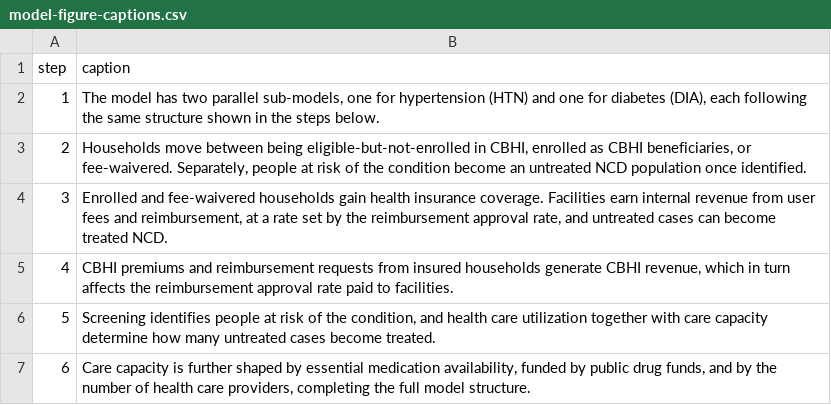
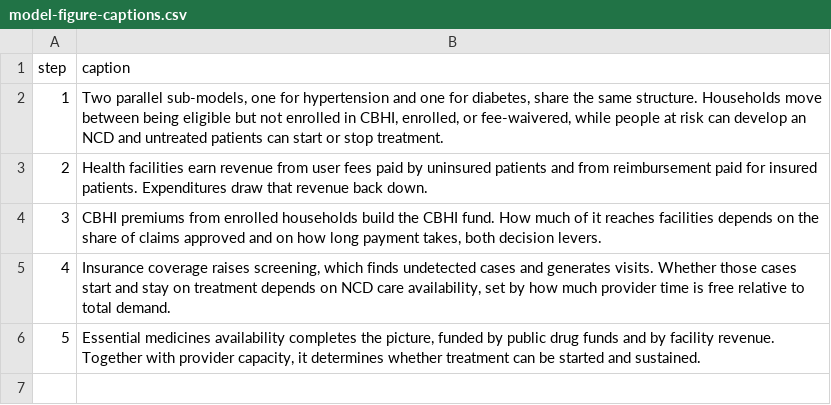
Before and after one commit to MJ-LAB-Harvard/ethiopiahcf, a CSV file: config/model-figure-captions.csv, drawn as a sheet.

```diff
--- a/config/model-figure-captions.csv
+++ b/config/model-figure-captions.csv
@@ -1,7 +1,6 @@
 step,caption
-1,"The model has two parallel sub-models, one for hypertension (HTN) and one for diabetes (DIA), each following the same structure shown in the steps below."
-2,"Households move between being eligible-but-not-enrolled in CBHI, enrolled as CBHI beneficiaries, or fee-waivered. Separately, people at risk of the condition become an untreated NCD population once identified."
-3,"Enrolled and fee-waivered households gain health insurance coverage. Facilities earn internal revenue from user fees and reimbursement, at a rate set by the reimbursement approval rate, and untreated cases can become treated NCD."
-4,"CBHI premiums and reimbursement requests from insured households generate CBHI revenue, which in turn affects the reimbursement approval rate paid to facilities."
-5,"Screening identifies people at risk of the condition, and health care utilization together with care capacity determine how many untreated cases become treated."
-6,"Care capacity is further shaped by essential medication availability, funded by public drug funds, and by the number of health care providers, completing the full model structure."
+1,"Two parallel sub-models, one for hypertension and one for diabetes, share the same structure. Households move between being eligible but not enrolled in CBHI, enrolled, or fee-waivered, while people at risk can develop an NCD and untreated patients can start or stop treatment."
+2,Health facilities earn revenue from user fees paid by uninsured patients and from reimbursement paid for insured patients. Expenditures draw that revenue back down.
+3,"CBHI premiums from enrolled households build the CBHI fund. How much of it reaches facilities depends on the share of claims approved and on how long payment takes, both decision levers."
+4,"Insurance coverage raises screening, which finds undetected cases and generates visits. Whether those cases start and stay on treatment depends on NCD care availability, set by how much provider time is free relative to total demand."
+5,"Essential medicines availability completes the picture, funded by public drug funds and by facility revenue. Together with provider capacity, it determines whether treatment can be started and sustained."
```
Also changed, not shown: config/graphs.csv, config/inputs.csv, 22 other files.
